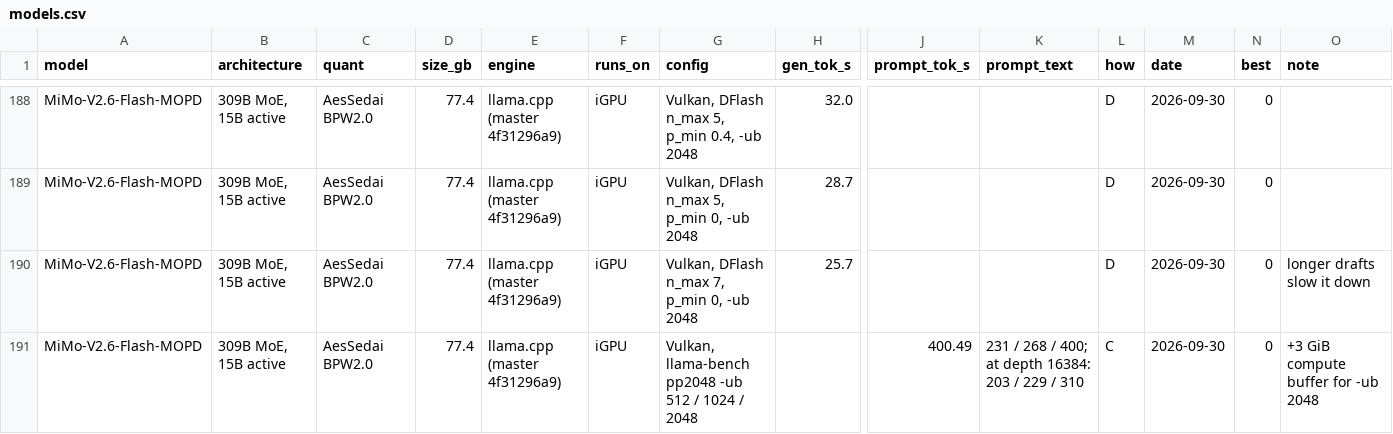
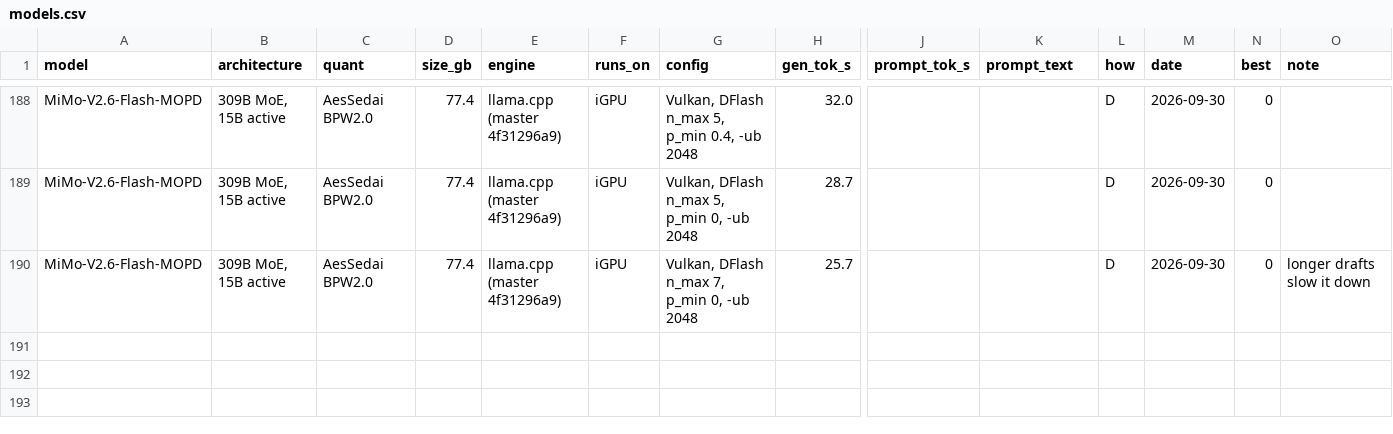
Before and after one commit to huppiflupp/strix-halo-llm-speeds, a CSV file: models.csv, drawn as a sheet; only a part is shown, gaps mark what is left out; rows hold the shown columns only; the diff names each change by its address in the sheet, - before the commit and + after, or states it on an @@ line.

```diff
--- a/models.csv
+++ b/models.csv
-row 191: MiMo-V2.6-Flash-MOPD | 309B MoE, 15B active | AesSedai BPW2.0 | 77.4 | llama.cpp (master 4f31296a9) | iGPU | Vulkan, llama-bench pp2048 -ub 512 / 1024 / 2048 |  | 400.49 | 231 / 268 / 400; at depth 16384: 203 / 229 / 310 | C | 2026-09-30 | 0 | +3 GiB compute buffer for -ub 2048
```
Also changed, not shown: 2 other files.
